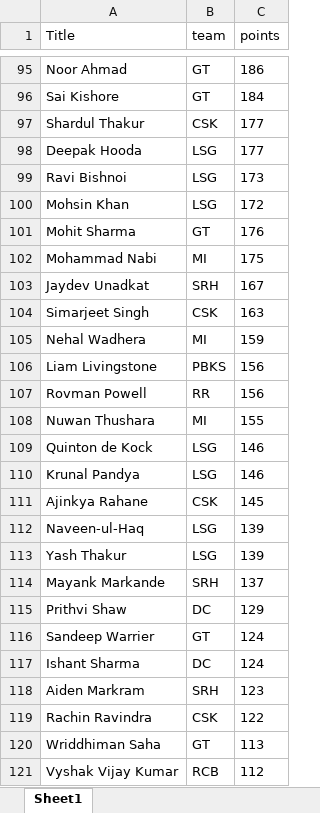
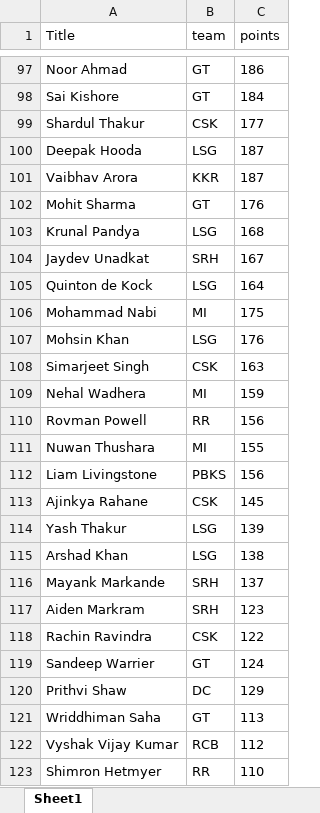
Before and after one commit to VishnuR123/IPL-Fantasy-2024, an Excel workbook: frontend/public/Apr16.xlsx, sheet Sheet1, drawn as a sheet; only a part is shown, gaps mark what is left out; the shorter side is filled out with more unchanged rows; values as stored, in another font and other column widths than the file's, no borders; removed rows and columns are numbered as before the commit, all else as after; the diff covers the shown part only; the diff names each change by its address in the sheet, - before the commit and + after, or states it on an @@ line.

```diff
--- a/frontend/public/Apr16.xlsx (sheet Sheet1)
+++ b/frontend/public/Apr16.xlsx (sheet Sheet1)
-C100 (points): 177
+C100 (points): 187
-row 99: Ravi Bishnoi | LSG | 173
-row 100: Mohsin Khan | LSG | 172
@@ row 94 moved to row 101: Vaibhav Arora @@
+row 103: Krunal Pandya | LSG | 168
@@ row 103 moved to row 104: Jaydev Unadkat @@
+row 105: Quinton de Kock | LSG | 164
+row 107: Mohsin Khan | LSG | 176
-row 109: Quinton de Kock | LSG | 146
-row 110: Krunal Pandya | LSG | 146
@@ row 106 moved to row 112: Liam Livingstone @@
-row 112: Naveen-ul-Haq | LSG | 139
+row 115: Arshad Khan | LSG | 138
-row 117: Ishant Sharma | DC | 124
@@ row 116 moved to row 119: Sandeep Warrier @@
@@ row 115 moved to row 120: Prithvi Shaw @@
```
Also changed, not shown: 16 added rows, 14 removed rows, 76 moved rows and 3 edited cells elsewhere in this sheet, 1 other file.
